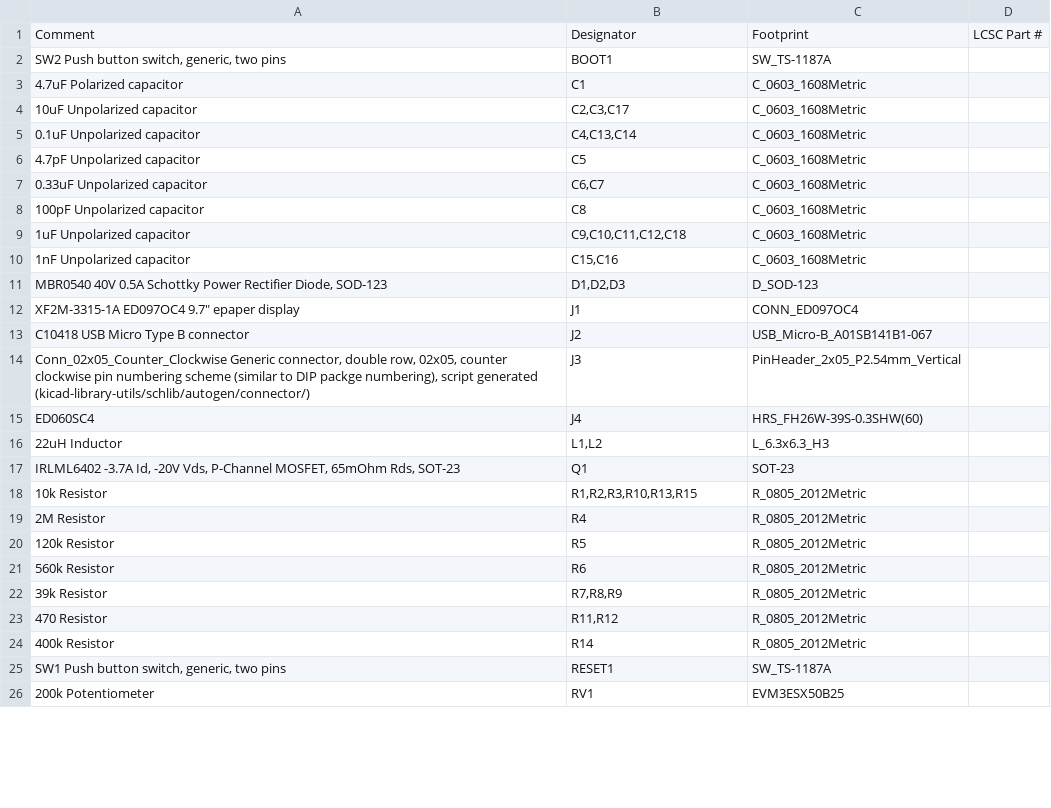
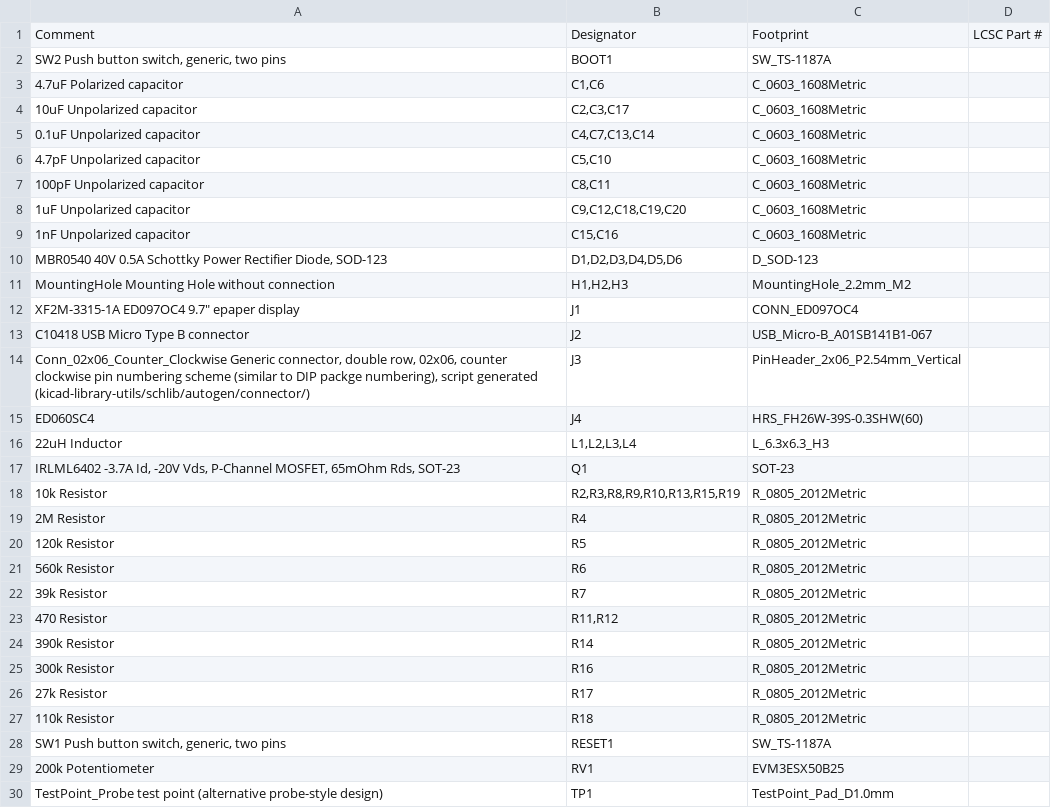
Before and after one commit to vroland/epdiy, a CSV file: hardware/epaper-breakout/epaper-breakout.csv, drawn as a sheet; only a part is shown; the diff covers the shown part only.

```diff
--- a/hardware/epaper-breakout/epaper-breakout.csv
+++ b/hardware/epaper-breakout/epaper-breakout.csv
@@ -2,18 +2,18 @@ Comment,Designator,Footprint,LCSC Part #
 "SW2 Push button switch, generic, two pins",BOOT1,SW_TS-1187A,
-4.7uF Polarized capacitor,C1,C_0603_1608Metric,
+4.7uF Polarized capacitor,"C1,C6",C_0603_1608Metric,
 10uF Unpolarized capacitor,"C2,C3,C17",C_0603_1608Metric,
-0.1uF Unpolarized capacitor,"C4,C13,C14",C_0603_1608Metric,
-4.7pF Unpolarized capacitor,C5,C_0603_1608Metric,
-0.33uF Unpolarized capacitor,"C6,C7",C_0603_1608Metric,
-100pF Unpolarized capacitor,C8,C_0603_1608Metric,
-1uF Unpolarized capacitor,"C9,C10,C11,C12,C18",C_0603_1608Metric,
+0.1uF Unpolarized capacitor,"C4,C7,C13,C14",C_0603_1608Metric,
+4.7pF Unpolarized capacitor,"C5,C10",C_0603_1608Metric,
+100pF Unpolarized capacitor,"C8,C11",C_0603_1608Metric,
+1uF Unpolarized capacitor,"C9,C12,C18,C19,C20",C_0603_1608Metric,
 1nF Unpolarized capacitor,"C15,C16",C_0603_1608Metric,
-"MBR0540 40V 0.5A Schottky Power Rectifier Diode, SOD-123","D1,D2,D3",D_SOD-123,
+"MBR0540 40V 0.5A Schottky Power Rectifier Diode, SOD-123","D1,D2,D3,D4,D5,D6",D_SOD-123,
+MountingHole Mounting Hole without connection,"H1,H2,H3",MountingHole_2.2mm_M2,
 "XF2M-3315-1A ED097OC4 9.7"" epaper display",J1,CONN_ED097OC4,
 C10418 USB Micro Type B connector,J2,USB_Micro-B_A01SB141B1-067,
-"Conn_02x05_Counter_Clockwise Generic connector, double row, 02x05, counter clockwise pin numbering scheme (similar to DIP packge numbering), script generated (kicad-library-utils/schlib/autogen/connector/)",J3,PinHeader_2x05_P2.54mm_Vertical,
+"Conn_02x06_Counter_Clockwise Generic connector, double row, 02x06, counter clockwise pin numbering scheme (similar to DIP packge numbering), script generated (kicad-library-utils/schlib/autogen/connector/)",J3,PinHeader_2x06_P2.54mm_Vertical,
 ED060SC4 ,J4,HRS_FH26W-39S-0.3SHW(60),
-22uH Inductor,"L1,L2",L_6.3x6.3_H3,
+22uH Inductor,"L1,L2,L3,L4",L_6.3x6.3_H3,
 "IRLML6402 -3.7A Id, -20V Vds, P-Channel MOSFET, 65mOhm Rds, SOT-23",Q1,SOT-23,
-10k Resistor,"R1,R2,R3,R10,R13,R15",R_0805_2012Metric,
+10k Resistor,"R2,R3,R8,R9,R10,R13,R15,R19",R_0805_2012Metric,
 2M Resistor,R4,R_0805_2012Metric,
@@ -21,6 +21,10 @@ ED060SC4 ,J4,HRS_FH26W-39S-0.3SHW(60),
 560k Resistor,R6,R_0805_2012Metric,
-39k Resistor,"R7,R8,R9",R_0805_2012Metric,
+39k Resistor,R7,R_0805_2012Metric,
 470 Resistor,"R11,R12",R_0805_2012Metric,
-400k Resistor,R14,R_0805_2012Metric,
+390k Resistor,R14,R_0805_2012Metric,
+300k Resistor,R16,R_0805_2012Metric,
+27k Resistor,R17,R_0805_2012Metric,
+110k Resistor,R18,R_0805_2012Metric,
 "SW1 Push button switch, generic, two pins",RESET1,SW_TS-1187A,
 200k Potentiometer,RV1,EVM3ESX50B25,
+TestPoint_Probe test point (alternative probe-style design),TP1,TestPoint_Pad_D1.0mm,
```
Also changed, not shown: 2 removed rows and 3 edited cells elsewhere in this file, 22 other files.
